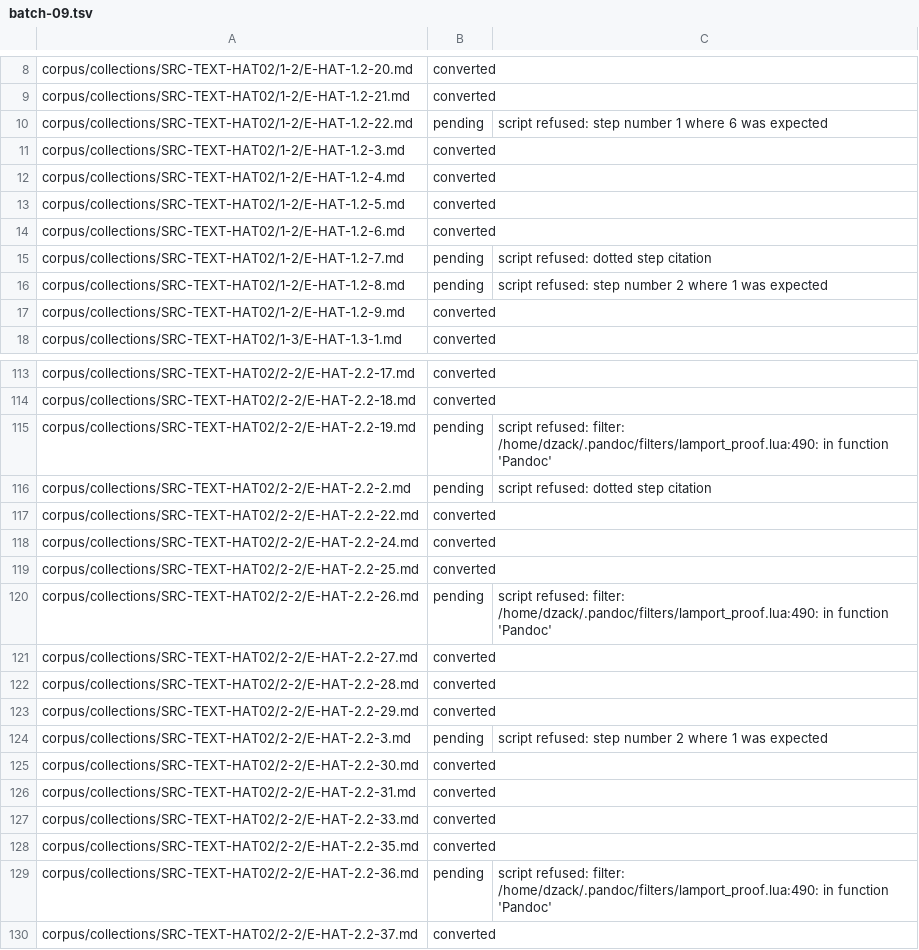
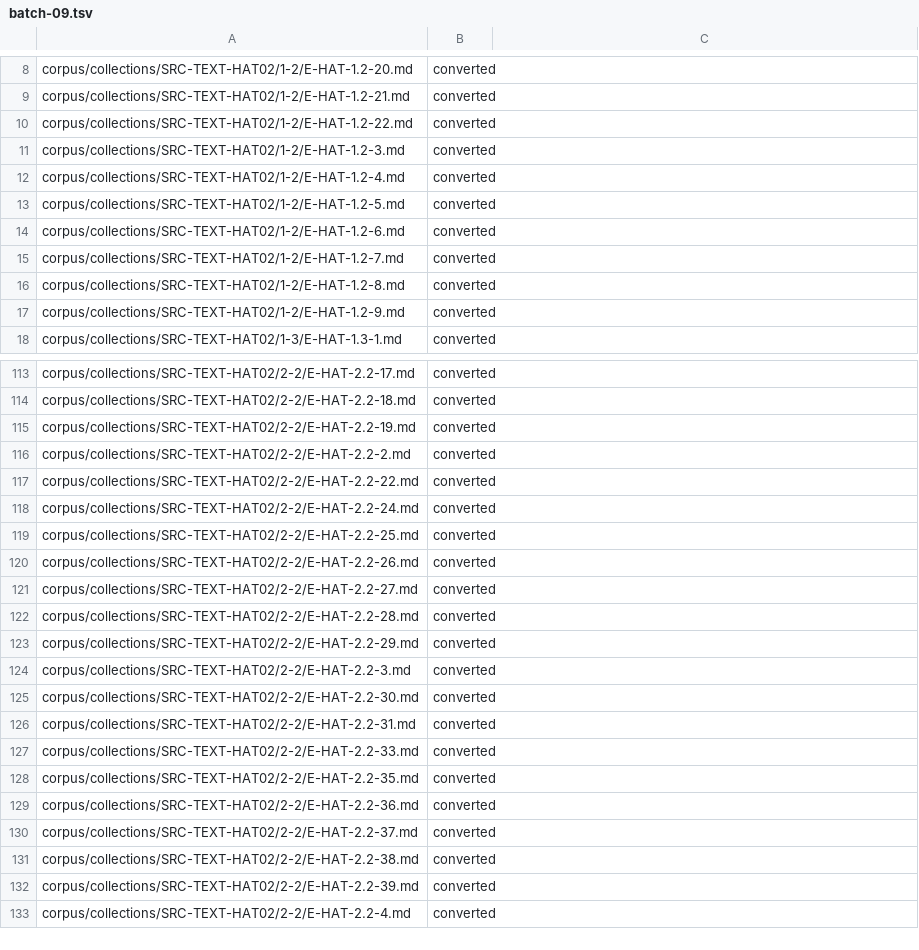
Before and after one commit to dzackgarza/new-qual-site, a TSV file: queues/lamport-conversion/batch-09.tsv, drawn as a sheet; only a part is shown, gaps mark what is left out; the shorter side is filled out with more unchanged rows; the diff covers the shown part only.

```diff
--- a/queues/lamport-conversion/batch-09.tsv
+++ b/queues/lamport-conversion/batch-09.tsv
@@ -9,3 +9,3 @@ corpus/collections/SRC-TEXT-HAT02/1-2/E-HAT-1.2-20.md	converted
 corpus/collections/SRC-TEXT-HAT02/1-2/E-HAT-1.2-21.md	converted	
-corpus/collections/SRC-TEXT-HAT02/1-2/E-HAT-1.2-22.md	pending	script refused: step number 1 where 6 was expected
+corpus/collections/SRC-TEXT-HAT02/1-2/E-HAT-1.2-22.md	converted	
 corpus/collections/SRC-TEXT-HAT02/1-2/E-HAT-1.2-3.md	converted	
@@ -14,4 +14,4 @@ corpus/collections/SRC-TEXT-HAT02/1-2/E-HAT-1.2-5.md	converted
 corpus/collections/SRC-TEXT-HAT02/1-2/E-HAT-1.2-6.md	converted	
-corpus/collections/SRC-TEXT-HAT02/1-2/E-HAT-1.2-7.md	pending	script refused: dotted step citation
-corpus/collections/SRC-TEXT-HAT02/1-2/E-HAT-1.2-8.md	pending	script refused: step number 2 where 1 was expected
+corpus/collections/SRC-TEXT-HAT02/1-2/E-HAT-1.2-7.md	converted	
+corpus/collections/SRC-TEXT-HAT02/1-2/E-HAT-1.2-8.md	converted	
 corpus/collections/SRC-TEXT-HAT02/1-2/E-HAT-1.2-9.md	converted	
@@ -114,4 +114,4 @@ corpus/collections/SRC-TEXT-HAT02/2-2/E-HAT-2.2-17.md	converted
 corpus/collections/SRC-TEXT-HAT02/2-2/E-HAT-2.2-18.md	converted	
-corpus/collections/SRC-TEXT-HAT02/2-2/E-HAT-2.2-19.md	pending	script refused: filter:  /home/dzack/.pandoc/filters/lamport_proof.lua:490: in function 'Pandoc'
-corpus/collections/SRC-TEXT-HAT02/2-2/E-HAT-2.2-2.md	pending	script refused: dotted step citation
+corpus/collections/SRC-TEXT-HAT02/2-2/E-HAT-2.2-19.md	converted	
+corpus/collections/SRC-TEXT-HAT02/2-2/E-HAT-2.2-2.md	converted	
 corpus/collections/SRC-TEXT-HAT02/2-2/E-HAT-2.2-22.md	converted	
@@ -119,3 +119,3 @@ corpus/collections/SRC-TEXT-HAT02/2-2/E-HAT-2.2-24.md	converted
 corpus/collections/SRC-TEXT-HAT02/2-2/E-HAT-2.2-25.md	converted	
-corpus/collections/SRC-TEXT-HAT02/2-2/E-HAT-2.2-26.md	pending	script refused: filter:  /home/dzack/.pandoc/filters/lamport_proof.lua:490: in function 'Pandoc'
+corpus/collections/SRC-TEXT-HAT02/2-2/E-HAT-2.2-26.md	converted	
 corpus/collections/SRC-TEXT-HAT02/2-2/E-HAT-2.2-27.md	converted	
@@ -123,3 +123,3 @@ corpus/collections/SRC-TEXT-HAT02/2-2/E-HAT-2.2-28.md	converted
 corpus/collections/SRC-TEXT-HAT02/2-2/E-HAT-2.2-29.md	converted	
-corpus/collections/SRC-TEXT-HAT02/2-2/E-HAT-2.2-3.md	pending	script refused: step number 2 where 1 was expected
+corpus/collections/SRC-TEXT-HAT02/2-2/E-HAT-2.2-3.md	converted	
 corpus/collections/SRC-TEXT-HAT02/2-2/E-HAT-2.2-30.md	converted	
@@ -128,3 +128,3 @@ corpus/collections/SRC-TEXT-HAT02/2-2/E-HAT-2.2-33.md	converted
 corpus/collections/SRC-TEXT-HAT02/2-2/E-HAT-2.2-35.md	converted	
-corpus/collections/SRC-TEXT-HAT02/2-2/E-HAT-2.2-36.md	pending	script refused: filter:  /home/dzack/.pandoc/filters/lamport_proof.lua:490: in function 'Pandoc'
+corpus/collections/SRC-TEXT-HAT02/2-2/E-HAT-2.2-36.md	converted	
 corpus/collections/SRC-TEXT-HAT02/2-2/E-HAT-2.2-37.md	converted	
```
Also changed, not shown: 54 edited cells elsewhere in this file, queues/lamport-conversion/batch-06.tsv, queues/lamport-conversion/batch-07.tsv, 21 other files.
